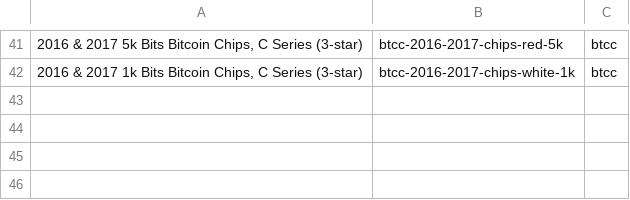
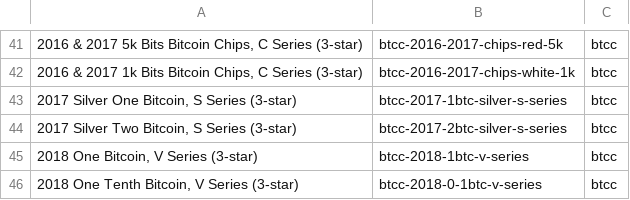
Before and after one commit to RaghavSood/collectibles, a CSV file: storage/sqlite/migrations/seeds/series.csv, drawn as a sheet; only a part is shown, gaps mark what is left out; the diff names each change by its address in the sheet, - before the commit and + after, or states it on an @@ line.

Commit message:
seeds,notes: BTCC 2017 and 2018 all remaining

```diff
--- a/storage/sqlite/migrations/seeds/series.csv
+++ b/storage/sqlite/migrations/seeds/series.csv
+row 43: 2017 Silver One Bitcoin, S Series (3-star) | btcc-2017-1btc-silver-s-series | btcc
+row 44: 2017 Silver Two Bitcoin, S Series (3-star) | btcc-2017-2btc-silver-s-series | btcc
+row 45: 2018 One Bitcoin, V Series (3-star) | btcc-2018-1btc-v-series | btcc
+row 46: 2018 One Tenth Bitcoin, V Series (3-star) | btcc-2018-0-1btc-v-series | btcc
```
Also changed, not shown: 2 other files.
